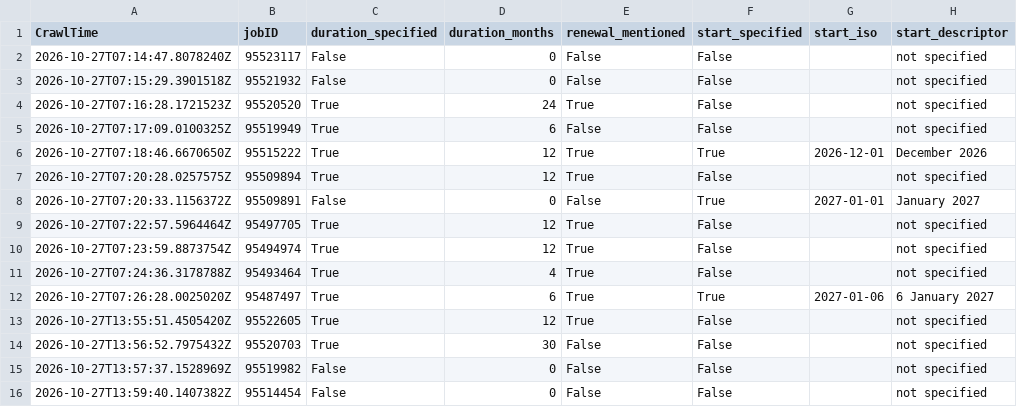
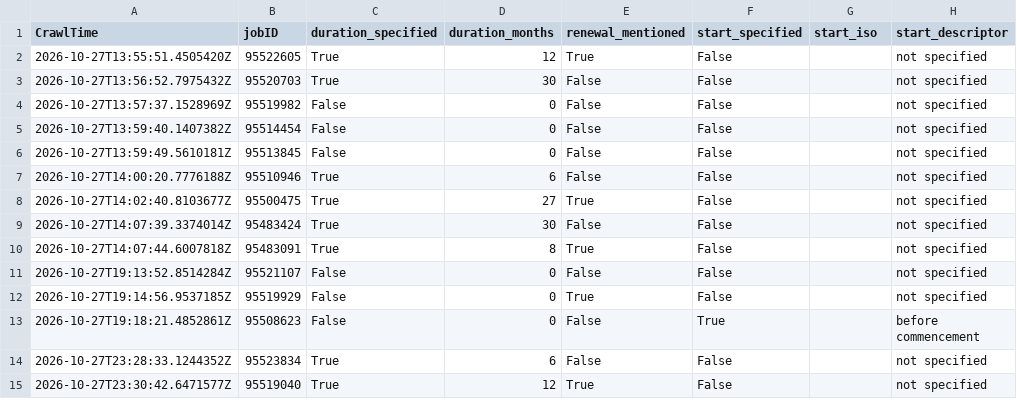
Before and after one commit to adverbdizzy7d/Seek-Jobs, a CSV file: data/seek_jobs.csv, drawn as a sheet; only a part is shown; the shorter side is filled out with more unchanged rows; removed rows and columns are numbered as before the commit, all else as after; the diff covers the shown part only; the diff names each change by its address in the sheet, - before the commit and + after, or states it on an @@ line.

```diff
--- a/data/seek_jobs.csv
+++ b/data/seek_jobs.csv
-row 2: 2026-10-27T07:14:47.8078240Z | 95523117 | False | 0 | False | False |  | not specified
-row 3: 2026-10-27T07:15:29.3901518Z | 95521932 | False | 0 | False | False |  | not specified
-row 4: 2026-10-27T07:16:28.1721523Z | 95520520 | True | 24 | True | False |  | not specified
-row 5: 2026-10-27T07:17:09.0100325Z | 95519949 | True | 6 | False | False |  | not specified
-row 6: 2026-10-27T07:18:46.6670650Z | 95515222 | True | 12 | True | True | 2026-12-01 | December 2026
-row 7: 2026-10-27T07:20:28.0257575Z | 95509894 | True | 12 | True | False |  | not specified
-row 8: 2026-10-27T07:20:33.1156372Z | 95509891 | False | 0 | False | True | 2027-01-01 | January 2027
-row 9: 2026-10-27T07:22:57.5964464Z | 95497705 | True | 12 | True | False |  | not specified
-row 10: 2026-10-27T07:23:59.8873754Z | 95494974 | True | 12 | True | False |  | not specified
-row 11: 2026-10-27T07:24:36.3178788Z | 95493464 | True | 4 | True | False |  | not specified
-row 12: 2026-10-27T07:26:28.0025020Z | 95487497 | True | 6 | True | True | 2027-01-06 | 6 January 2027
```
Also changed, not shown: 15 added rows elsewhere in this file.
